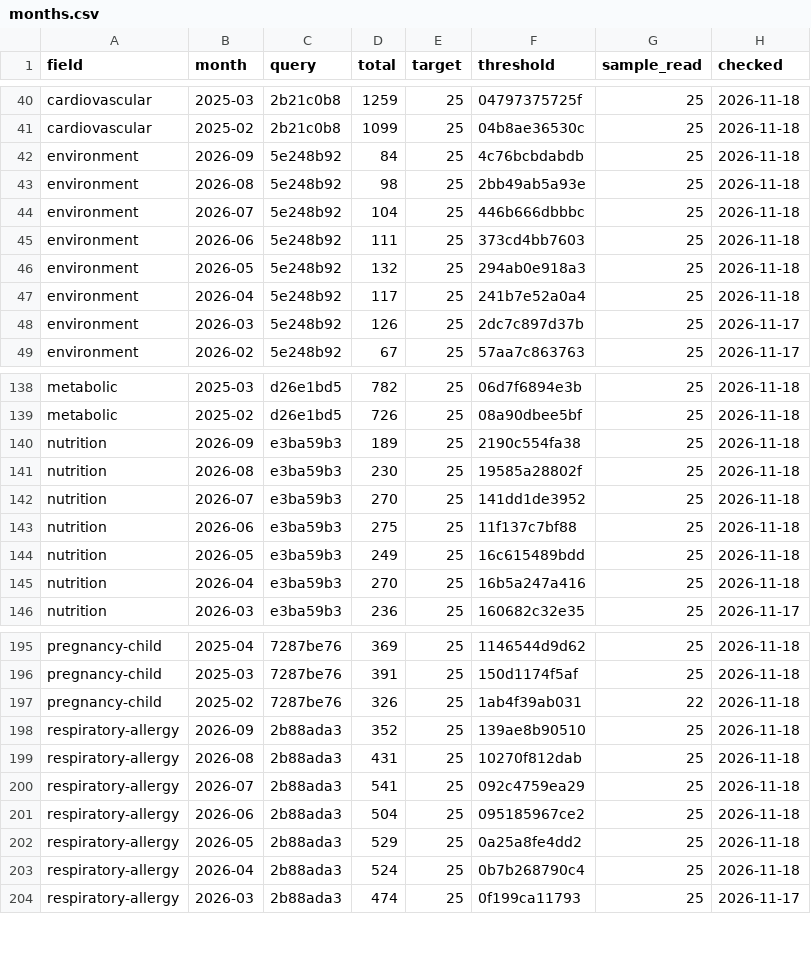
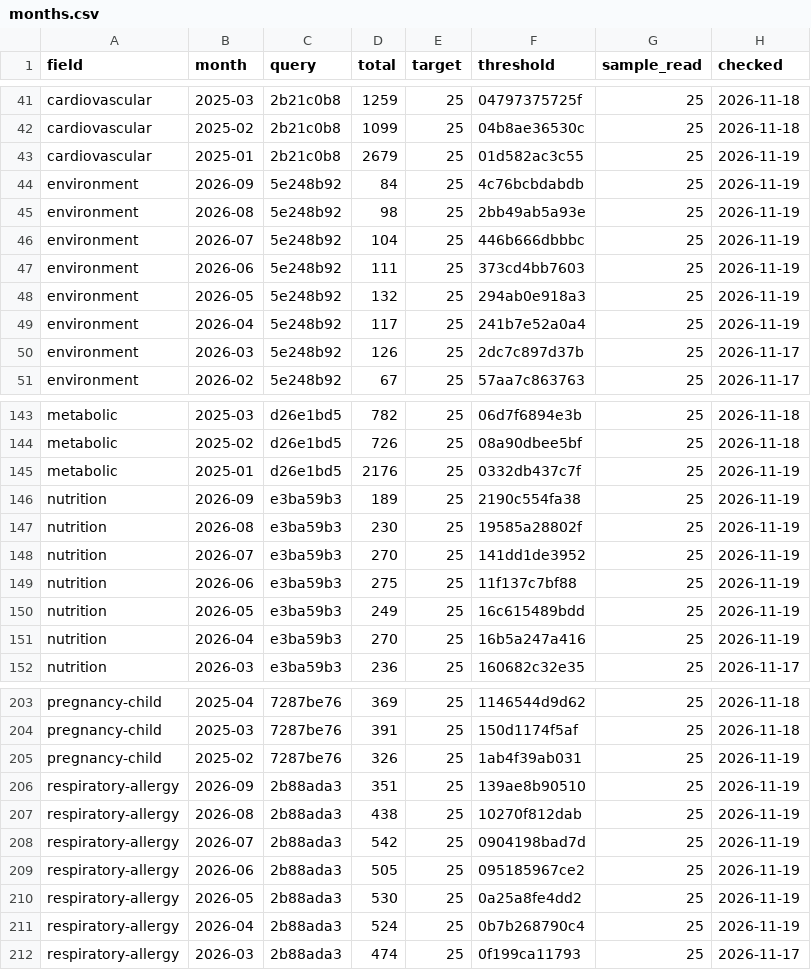
Before and after one commit to nfdi4health/datashield-function-ideas, a CSV file: literature-watch/data/months.csv, drawn as a sheet; only a part is shown, gaps mark what is left out; the diff covers the shown part only.

```diff
--- a/literature-watch/data/months.csv
+++ b/literature-watch/data/months.csv
@@ -41,8 +42,9 @@
 "cardiovascular","2025-02","2b21c0b8",1099,25,"04b8ae36530c",25,"2026-11-18"
-"environment","2026-09","5e248b92",84,25,"4c76bcbdabdb",25,"2026-11-18"
-"environment","2026-08","5e248b92",98,25,"2bb49ab5a93e",25,"2026-11-18"
-"environment","2026-07","5e248b92",104,25,"446b666dbbbc",25,"2026-11-18"
-"environment","2026-06","5e248b92",111,25,"373cd4bb7603",25,"2026-11-18"
-"environment","2026-05","5e248b92",132,25,"294ab0e918a3",25,"2026-11-18"
-"environment","2026-04","5e248b92",117,25,"241b7e52a0a4",25,"2026-11-18"
+"cardiovascular","2025-01","2b21c0b8",2679,25,"01d582ac3c55",25,"2026-11-19"
+"environment","2026-09","5e248b92",84,25,"4c76bcbdabdb",25,"2026-11-19"
+"environment","2026-08","5e248b92",98,25,"2bb49ab5a93e",25,"2026-11-19"
+"environment","2026-07","5e248b92",104,25,"446b666dbbbc",25,"2026-11-19"
+"environment","2026-06","5e248b92",111,25,"373cd4bb7603",25,"2026-11-19"
+"environment","2026-05","5e248b92",132,25,"294ab0e918a3",25,"2026-11-19"
+"environment","2026-04","5e248b92",117,25,"241b7e52a0a4",25,"2026-11-19"
 "environment","2026-03","5e248b92",126,25,"2dc7c897d37b",25,"2026-11-17"
@@ -139,8 +144,9 @@
 "metabolic","2025-02","d26e1bd5",726,25,"08a90dbee5bf",25,"2026-11-18"
-"nutrition","2026-09","e3ba59b3",189,25,"2190c554fa38",25,"2026-11-18"
-"nutrition","2026-08","e3ba59b3",230,25,"19585a28802f",25,"2026-11-18"
-"nutrition","2026-07","e3ba59b3",270,25,"141dd1de3952",25,"2026-11-18"
-"nutrition","2026-06","e3ba59b3",275,25,"11f137c7bf88",25,"2026-11-18"
-"nutrition","2026-05","e3ba59b3",249,25,"16c615489bdd",25,"2026-11-18"
-"nutrition","2026-04","e3ba59b3",270,25,"16b5a247a416",25,"2026-11-18"
+"metabolic","2025-01","d26e1bd5",2176,25,"0332db437c7f",25,"2026-11-19"
+"nutrition","2026-09","e3ba59b3",189,25,"2190c554fa38",25,"2026-11-19"
+"nutrition","2026-08","e3ba59b3",230,25,"19585a28802f",25,"2026-11-19"
+"nutrition","2026-07","e3ba59b3",270,25,"141dd1de3952",25,"2026-11-19"
+"nutrition","2026-06","e3ba59b3",275,25,"11f137c7bf88",25,"2026-11-19"
+"nutrition","2026-05","e3ba59b3",249,25,"16c615489bdd",25,"2026-11-19"
+"nutrition","2026-04","e3ba59b3",270,25,"16b5a247a416",25,"2026-11-19"
 "nutrition","2026-03","e3ba59b3",236,25,"160682c32e35",25,"2026-11-17"
@@ -196,9 +204,9 @@
 "pregnancy-child","2025-03","7287be76",391,25,"150d1174f5af",25,"2026-11-18"
-"pregnancy-child","2025-02","7287be76",326,25,"1ab4f39ab031",22,"2026-11-18"
-"respiratory-allergy","2026-09","2b88ada3",352,25,"139ae8b90510",25,"2026-11-18"
-"respiratory-allergy","2026-08","2b88ada3",431,25,"10270f812dab",25,"2026-11-18"
-"respiratory-allergy","2026-07","2b88ada3",541,25,"092c4759ea29",25,"2026-11-18"
-"respiratory-allergy","2026-06","2b88ada3",504,25,"095185967ce2",25,"2026-11-18"
-"respiratory-allergy","2026-05","2b88ada3",529,25,"0a25a8fe4dd2",25,"2026-11-18"
-"respiratory-allergy","2026-04","2b88ada3",524,25,"0b7b268790c4",25,"2026-11-18"
+"pregnancy-child","2025-02","7287be76",326,25,"1ab4f39ab031",25,"2026-11-19"
+"respiratory-allergy","2026-09","2b88ada3",351,25,"139ae8b90510",25,"2026-11-19"
+"respiratory-allergy","2026-08","2b88ada3",438,25,"10270f812dab",25,"2026-11-19"
+"respiratory-allergy","2026-07","2b88ada3",542,25,"0904198bad7d",25,"2026-11-19"
+"respiratory-allergy","2026-06","2b88ada3",505,25,"095185967ce2",25,"2026-11-19"
+"respiratory-allergy","2026-05","2b88ada3",530,25,"0a25a8fe4dd2",25,"2026-11-19"
+"respiratory-allergy","2026-04","2b88ada3",524,25,"0b7b268790c4",25,"2026-11-19"
 "respiratory-allergy","2026-03","2b88ada3",474,25,"0f199ca11793",25,"2026-11-17"
```
Also changed, not shown: 7 added rows and 87 edited cells elsewhere in this file, 5 other files.
